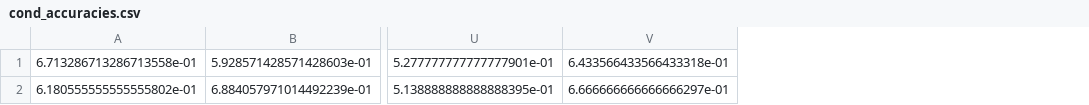
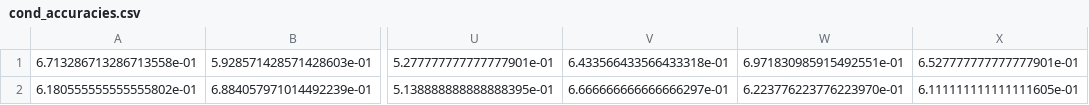
Before and after one commit to Lucakaemmer/tDCS_tACS, a CSV file: data_analysis/cond_accuracies.csv, drawn as a sheet; only a part is shown, gaps mark what is left out; the diff names each change by its address in the sheet, - before the commit and + after, or states it on an @@ line.

```diff
--- a/data_analysis/cond_accuracies.csv
+++ b/data_analysis/cond_accuracies.csv
+column W, rows 1-2: 6.971830985915492551e-01 | 6.223776223776223970e-01
+column X, rows 1-2: 6.527777777777777901e-01 | 6.111111111111111605e-01
```
Also changed, not shown: data_analysis/RTs.csv, data_analysis/accuracies.csv, 4 other files.
